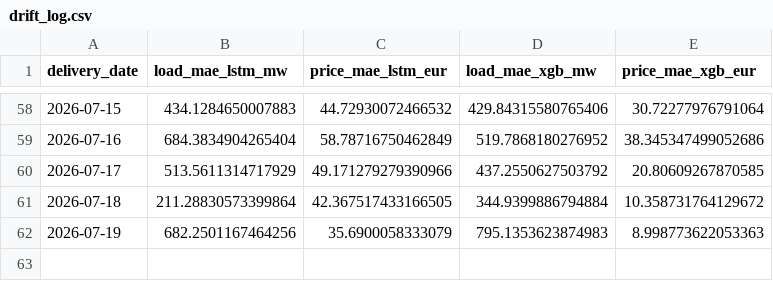
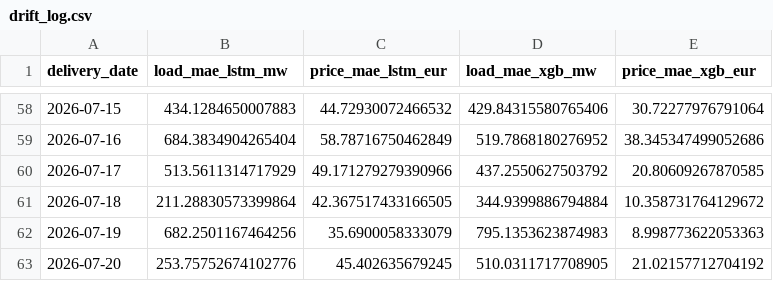
Before and after one commit to connectashish028/loadforecast, a CSV file: backtest_results/drift_log.csv, drawn as a sheet; only a part is shown, gaps mark what is left out; the diff names each change by its address in the sheet, - before the commit and + after, or states it on an @@ line.

```diff
--- a/backtest_results/drift_log.csv
+++ b/backtest_results/drift_log.csv
+row 63: 2026-07-20 | 253.75752674102776 | 45.402635679245 | 510.0311717708905 | 21.02157712704192
```
Also changed, not shown: 3 other files.
